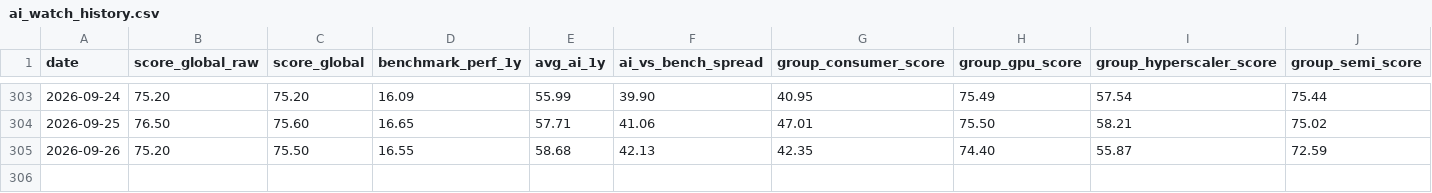
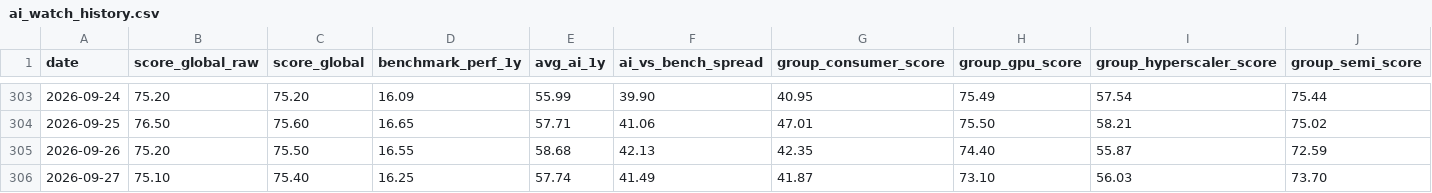
Before and after one commit to moezguedri/ai_watch, a CSV file: ai_watch_history.csv, drawn as a sheet; only a part is shown, gaps mark what is left out.

```diff
--- a/ai_watch_history.csv
+++ b/ai_watch_history.csv
@@ -305 +305,2 @@ date,score_global_raw,score_global,benchmark_perf_1y,avg_ai_1y,ai_vs_bench_sprea
 2026-09-26,75.20,75.50,16.55,58.68,42.13,42.35,74.40,55.87,72.59
+2026-09-27,75.10,75.40,16.25,57.74,41.49,41.87,73.10,56.03,73.70
```
